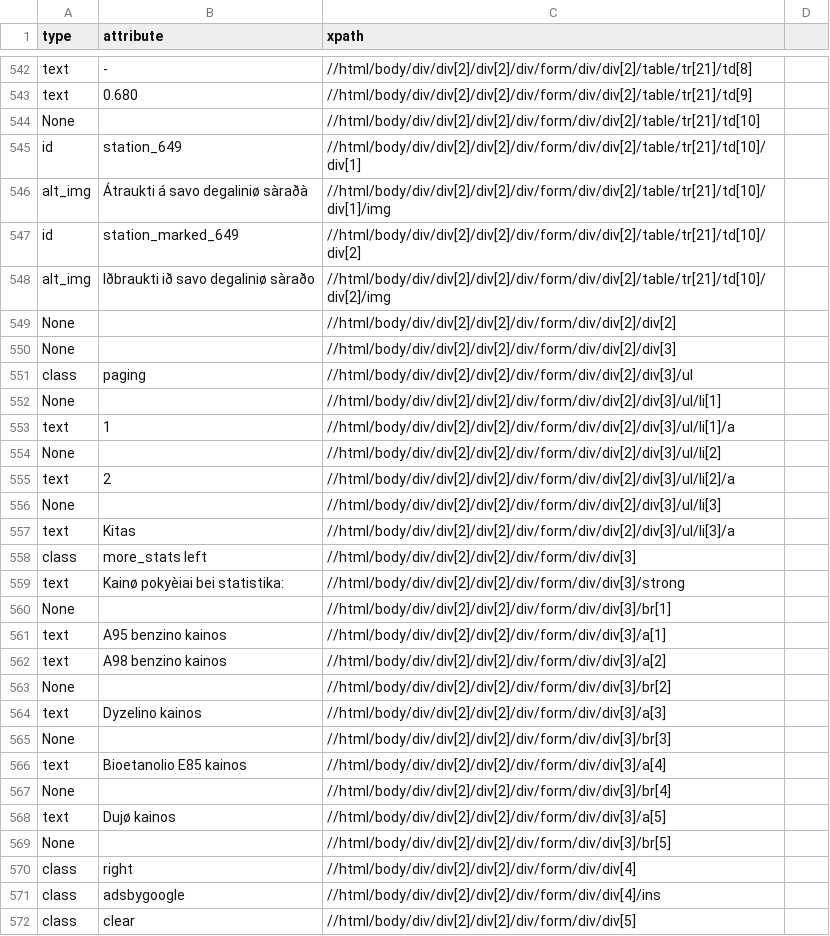
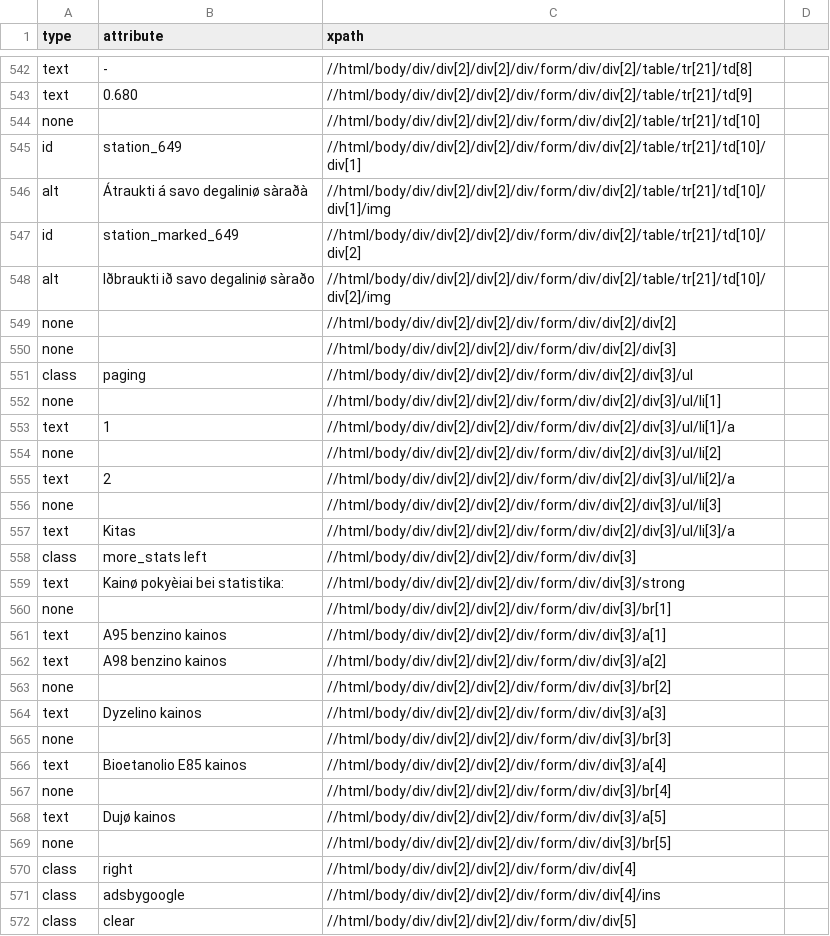
Before and after one commit to Tautvydas-coder/beutifulSoup_kuroKainos, a CSV file: outputs/degaluKainos_xpaths.csv (was degaluKainos_xpaths.csv), drawn as a sheet; only a part is shown, gaps mark what is left out; the diff covers the shown part only.

```diff
--- a/degaluKainos_xpaths.csv
+++ b/outputs/degaluKainos_xpaths.csv
@@ -543,15 +543,15 @@ text,-,//html/body/div/div[2]/div[2]/div/form/div/div[2]/table/tr[21]/td[8]
 text,0.680,//html/body/div/div[2]/div[2]/div/form/div/div[2]/table/tr[21]/td[9]
-None,,//html/body/div/div[2]/div[2]/div/form/div/div[2]/table/tr[21]/td[10]
+none,,//html/body/div/div[2]/div[2]/div/form/div/div[2]/table/tr[21]/td[10]
 id,station_649,//html/body/div/div[2]/div[2]/div/form/div/div[2]/table/tr[21]/td[10]/div[1]
-alt_img,Átraukti á savo degaliniø sàraðà,//html/body/div/div[2]/div[2]/div/form/div/div[2]/table/tr[21]/td[10]/div[1]/img
+alt,Átraukti á savo degaliniø sàraðà,//html/body/div/div[2]/div[2]/div/form/div/div[2]/table/tr[21]/td[10]/div[1]/img
 id,station_marked_649,//html/body/div/div[2]/div[2]/div/form/div/div[2]/table/tr[21]/td[10]/div[2]
-alt_img,Iðbraukti ið savo degaliniø sàraðo,//html/body/div/div[2]/div[2]/div/form/div/div[2]/table/tr[21]/td[10]/div[2]/img
-None,,//html/body/div/div[2]/div[2]/div/form/div/div[2]/div[2]
-None,,//html/body/div/div[2]/div[2]/div/form/div/div[2]/div[3]
+alt,Iðbraukti ið savo degaliniø sàraðo,//html/body/div/div[2]/div[2]/div/form/div/div[2]/table/tr[21]/td[10]/div[2]/img
+none,,//html/body/div/div[2]/div[2]/div/form/div/div[2]/div[2]
+none,,//html/body/div/div[2]/div[2]/div/form/div/div[2]/div[3]
 class,paging,//html/body/div/div[2]/div[2]/div/form/div/div[2]/div[3]/ul
-None,,//html/body/div/div[2]/div[2]/div/form/div/div[2]/div[3]/ul/li[1]
+none,,//html/body/div/div[2]/div[2]/div/form/div/div[2]/div[3]/ul/li[1]
 text,1,//html/body/div/div[2]/div[2]/div/form/div/div[2]/div[3]/ul/li[1]/a
-None,,//html/body/div/div[2]/div[2]/div/form/div/div[2]/div[3]/ul/li[2]
+none,,//html/body/div/div[2]/div[2]/div/form/div/div[2]/div[3]/ul/li[2]
 text,2,//html/body/div/div[2]/div[2]/div/form/div/div[2]/div[3]/ul/li[2]/a
-None,,//html/body/div/div[2]/div[2]/div/form/div/div[2]/div[3]/ul/li[3]
+none,,//html/body/div/div[2]/div[2]/div/form/div/div[2]/div[3]/ul/li[3]
 text,Kitas,//html/body/div/div[2]/div[2]/div/form/div/div[2]/div[3]/ul/li[3]/a
@@ -559,12 +559,12 @@ class,more_stats left,//html/body/div/div[2]/div[2]/div/form/div/div[3]
 text,Kainø pokyèiai bei statistika:,//html/body/div/div[2]/div[2]/div/form/div/div[3]/strong
-None,,//html/body/div/div[2]/div[2]/div/form/div/div[3]/br[1]
+none,,//html/body/div/div[2]/div[2]/div/form/div/div[3]/br[1]
 text,A95 benzino kainos,//html/body/div/div[2]/div[2]/div/form/div/div[3]/a[1]
 text,A98 benzino kainos,//html/body/div/div[2]/div[2]/div/form/div/div[3]/a[2]
-None,,//html/body/div/div[2]/div[2]/div/form/div/div[3]/br[2]
+none,,//html/body/div/div[2]/div[2]/div/form/div/div[3]/br[2]
 text,Dyzelino kainos,//html/body/div/div[2]/div[2]/div/form/div/div[3]/a[3]
-None,,//html/body/div/div[2]/div[2]/div/form/div/div[3]/br[3]
+none,,//html/body/div/div[2]/div[2]/div/form/div/div[3]/br[3]
 text,Bioetanolio E85 kainos,//html/body/div/div[2]/div[2]/div/form/div/div[3]/a[4]
-None,,//html/body/div/div[2]/div[2]/div/form/div/div[3]/br[4]
+none,,//html/body/div/div[2]/div[2]/div/form/div/div[3]/br[4]
 text,Dujø kainos,//html/body/div/div[2]/div[2]/div/form/div/div[3]/a[5]
-None,,//html/body/div/div[2]/div[2]/div/form/div/div[3]/br[5]
+none,,//html/body/div/div[2]/div[2]/div/form/div/div[3]/br[5]
 class,right,//html/body/div/div[2]/div[2]/div/form/div/div[4]
```
Also changed, not shown: 169 edited cells elsewhere in this file, 1 other file.
